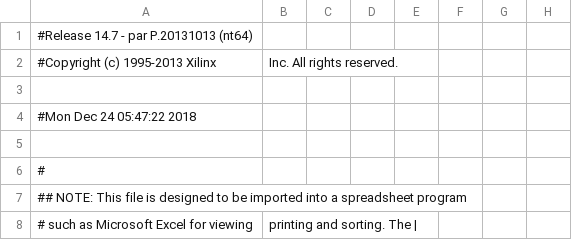
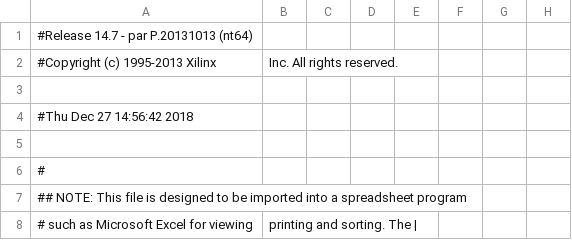
Before and after one commit to AirWSW/FPGA-Dino-Game, a CSV file: main_pad.csv, drawn as a sheet; only a part is shown; the diff names each change by its address in the sheet, - before the commit and + after, or states it on an @@ line.

```diff
--- a/main_pad.csv
+++ b/main_pad.csv
-A4: #Mon Dec 24 05:47:22 2018
+A4: #Thu Dec 27 14:56:42 2018
```
Also changed, not shown: 46 other files.
